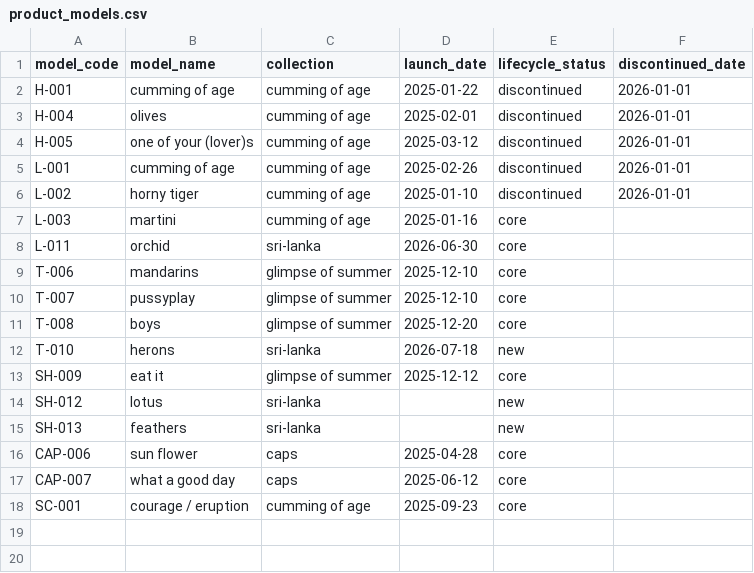
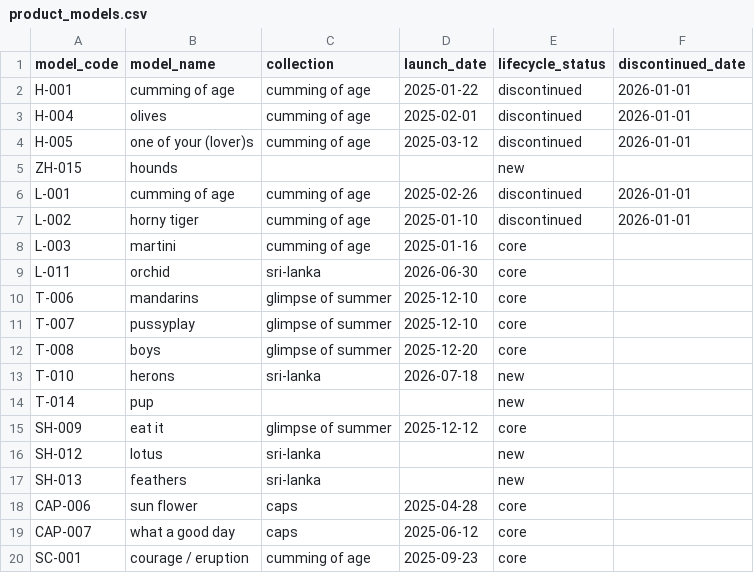
Before and after one commit to deneref/marketplace-analytics-dbt, a CSV file: dbt/seeds/product_models.csv, drawn as a sheet.

```diff
--- a/dbt/seeds/product_models.csv
+++ b/dbt/seeds/product_models.csv
@@ -4,2 +4,3 @@ H-004,olives,cumming of age,2025-02-01,discontinued,2026-01-01
 H-005,one of your (lover)s,cumming of age,2025-03-12,discontinued,2026-01-01
+ZH-015,hounds,,,new,
 L-001,cumming of age,cumming of age,2025-02-26,discontinued,2026-01-01
@@ -12,2 +13,3 @@ T-008,boys,glimpse of summer,2025-12-20,core,
 T-010,herons,sri-lanka,2026-07-18,new,
+T-014,pup,,,new,
 SH-009,eat it,glimpse of summer,2025-12-12,core,
```
Also changed, not shown: 4 other files.
